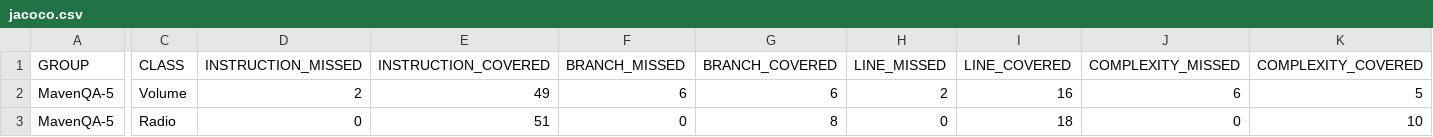
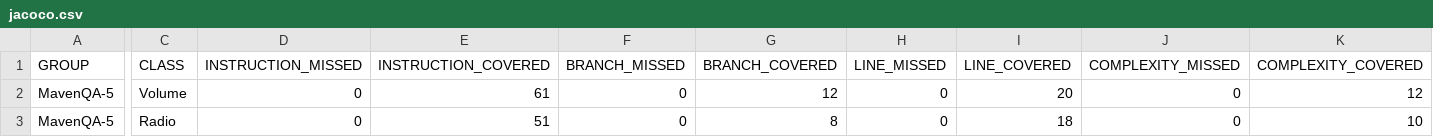
Before and after one commit to GaryBobrov/java_homework_13, a CSV file: target/site/jacoco/jacoco.csv, drawn as a sheet; only a part is shown, gaps mark what is left out; the diff covers the shown part only; the diff names each change by its address in the sheet, - before the commit and + after, or states it on an @@ line.

```diff
--- a/target/site/jacoco/jacoco.csv
+++ b/target/site/jacoco/jacoco.csv
-D2 (INSTRUCTION_MISSED): 2
+D2 (INSTRUCTION_MISSED): 0
-E2 (INSTRUCTION_COVERED): 49
+E2 (INSTRUCTION_COVERED): 61
-F2 (BRANCH_MISSED): 6
+F2 (BRANCH_MISSED): 0
-G2 (BRANCH_COVERED): 6
+G2 (BRANCH_COVERED): 12
-H2 (LINE_MISSED): 2
+H2 (LINE_MISSED): 0
-I2 (LINE_COVERED): 16
+I2 (LINE_COVERED): 20
-J2 (COMPLEXITY_MISSED): 6
+J2 (COMPLEXITY_MISSED): 0
-K2 (COMPLEXITY_COVERED): 5
+K2 (COMPLEXITY_COVERED): 12
```
Also changed, not shown: 1 edited cell elsewhere in this file, 23 other files.
